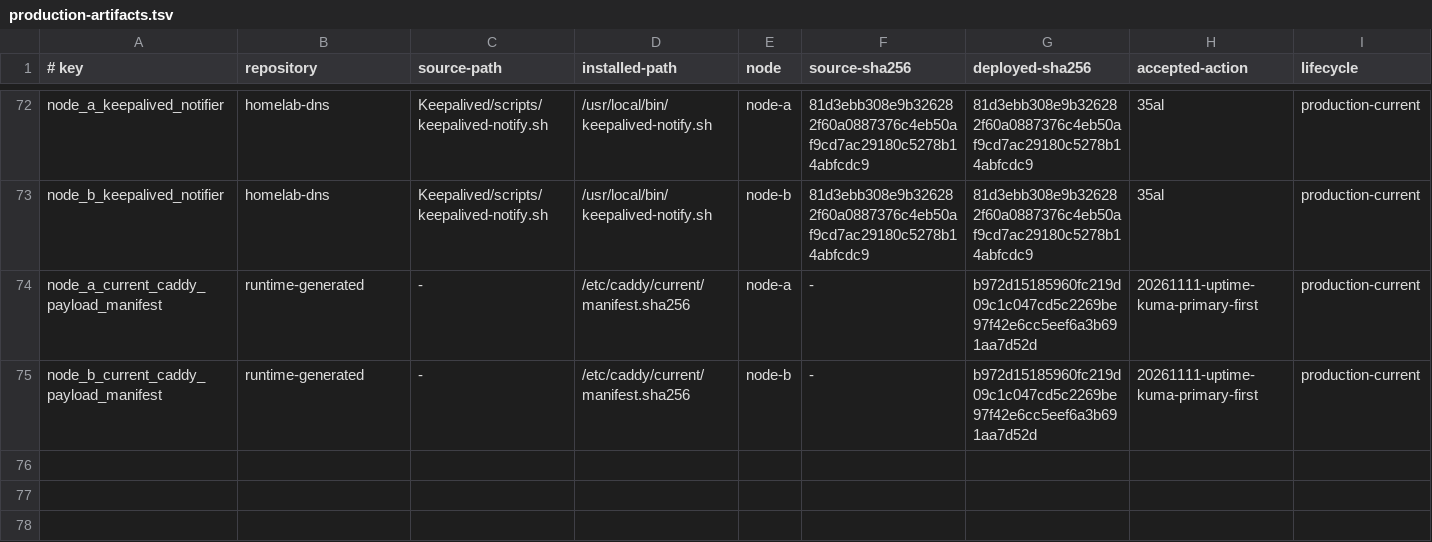
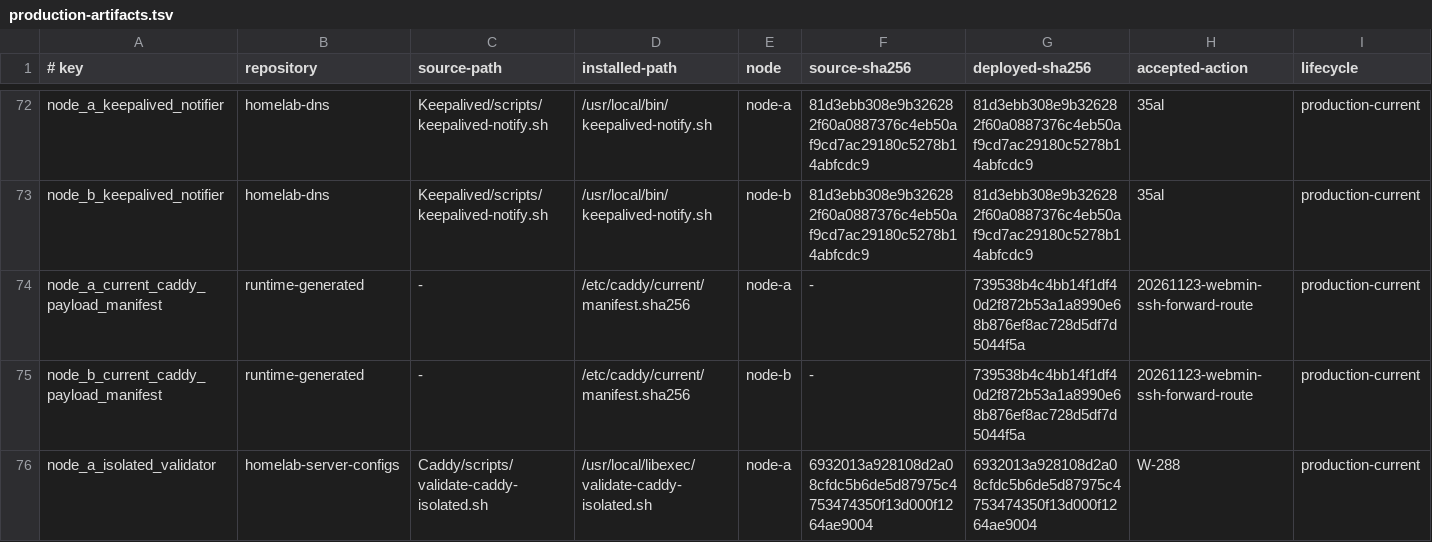
Before and after one commit to Racerx323/homelab-server-configs, a TSV file: Caddy/manifests/production-artifacts.tsv, drawn as a sheet; only a part is shown, gaps mark what is left out.

Commit message:
Archive accepted persistent Webmin route on both Caddy nodes

```diff
--- a/Caddy/manifests/production-artifacts.tsv
+++ b/Caddy/manifests/production-artifacts.tsv
@@ -73,3 +73,4 @@ node_a_keepalived_notifier	homelab-dns	Keepalived/scripts/keepalived-notify.sh	/
 node_b_keepalived_notifier	homelab-dns	Keepalived/scripts/keepalived-notify.sh	/usr/local/bin/keepalived-notify.sh	node-b	81d3ebb308e9b326282f60a0887376c4eb50af9cd7ac29180c5278b14abfcdc9	81d3ebb308e9b326282f60a0887376c4eb50af9cd7ac29180c5278b14abfcdc9	35al	production-current
-node_a_current_caddy_payload_manifest	runtime-generated	-	/etc/caddy/current/manifest.sha256	node-a	-	b972d15185960fc219d09c1c047cd5c2269be97f42e6cc5eef6a3b691aa7d52d	20261111-uptime-kuma-primary-first	production-current
-node_b_current_caddy_payload_manifest	runtime-generated	-	/etc/caddy/current/manifest.sha256	node-b	-	b972d15185960fc219d09c1c047cd5c2269be97f42e6cc5eef6a3b691aa7d52d	20261111-uptime-kuma-primary-first	production-current
+node_a_current_caddy_payload_manifest	runtime-generated	-	/etc/caddy/current/manifest.sha256	node-a	-	739538b4c4bb14f1df40d2f872b53a1a8990e68b876ef8ac728d5df7d5044f5a	20261123-webmin-ssh-forward-route	production-current
+node_b_current_caddy_payload_manifest	runtime-generated	-	/etc/caddy/current/manifest.sha256	node-b	-	739538b4c4bb14f1df40d2f872b53a1a8990e68b876ef8ac728d5df7d5044f5a	20261123-webmin-ssh-forward-route	production-current
+node_a_isolated_validator	homelab-server-configs	Caddy/scripts/validate-caddy-isolated.sh	/usr/local/libexec/validate-caddy-isolated.sh	node-a	6932013a928108d2a08cfdc5b6de5d87975c4753474350f13d000f1264ae9004	6932013a928108d2a08cfdc5b6de5d87975c4753474350f13d000f1264ae9004	W-288	production-current
```
Also changed, not shown: Caddy/manifests/accepted-live-artifacts.tsv, Caddy/manifests/caddy-release-source.tsv, 29 other files.
